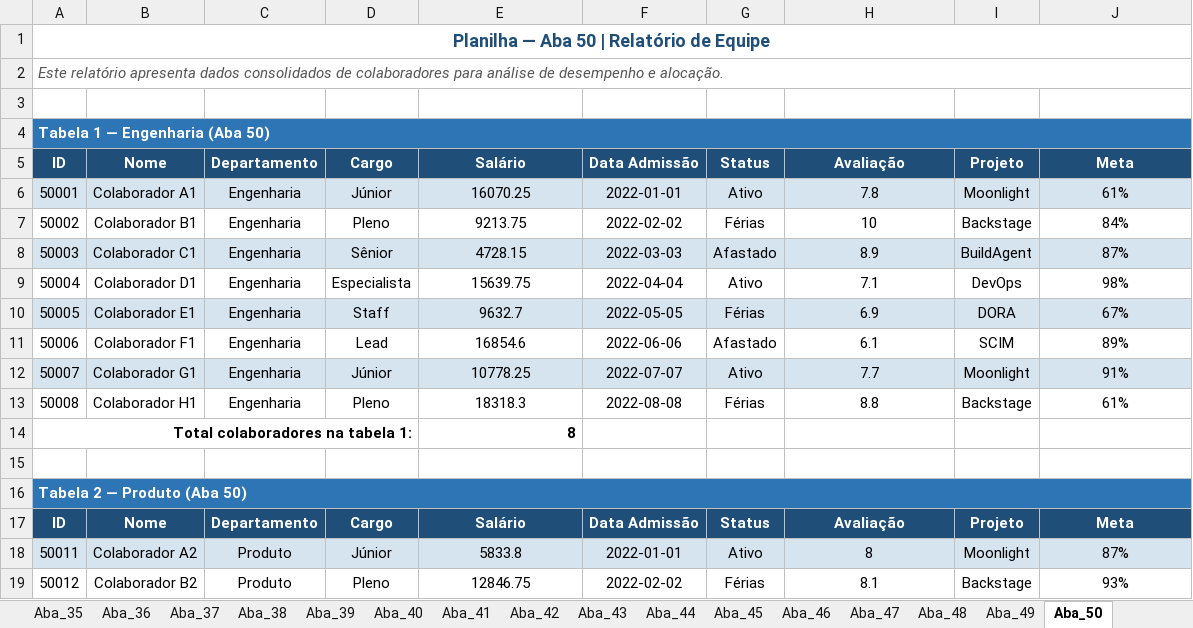
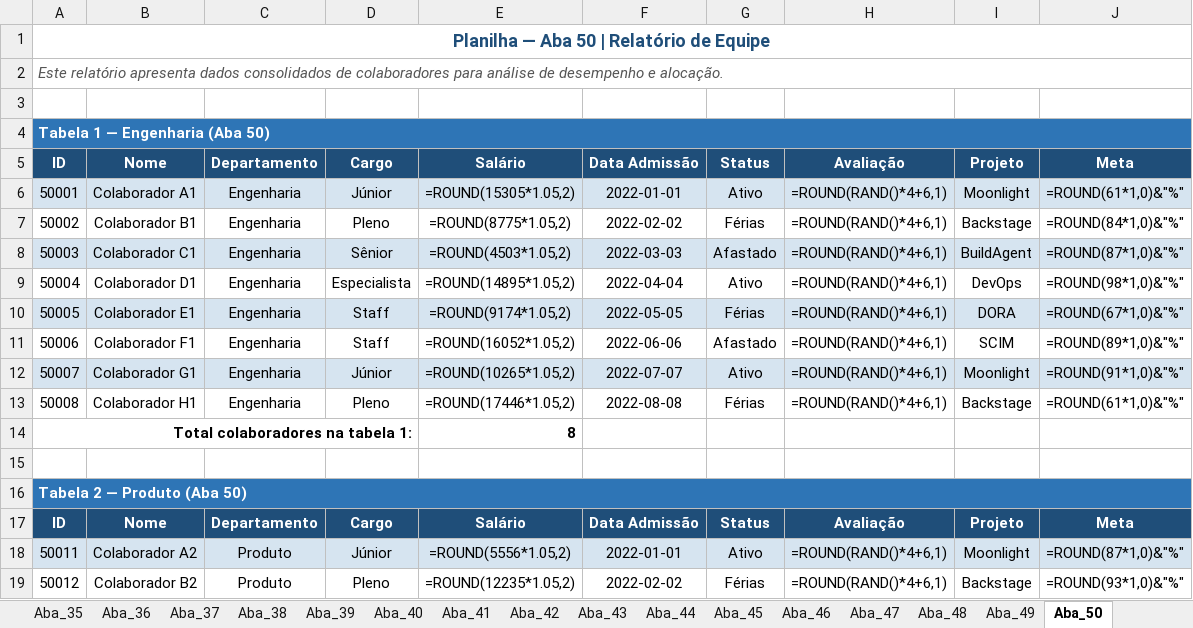
Before and after one commit to nath-fw-nath/teste-versao-planilhas, an Excel workbook: planilha_50_1.xlsx, sheet Aba_50, drawn as a sheet; only a part is shown; values as stored, in another font and other column widths than the file's, no borders; formulas without a stored value are shown as written; the diff covers the shown part only; the diff names each change by its address in the sheet, - before the commit and + after, or states it on an @@ line.

```diff
--- a/planilha_50_1.xlsx (sheet Aba_50)
+++ b/planilha_50_1.xlsx (sheet Aba_50)
-E6: 16070.25
+E6: =ROUND(15305*1.05,2)
-H6: 7.8
+H6: =ROUND(RAND()*4+6,1)
-J6: 61%
+J6: =ROUND(61*1,0)&"%"
-E7: 9213.75
+E7: =ROUND(8775*1.05,2)
-H7: 10
+H7: =ROUND(RAND()*4+6,1)
-J7: 84%
+J7: =ROUND(84*1,0)&"%"
-E8: 4728.15
+E8: =ROUND(4503*1.05,2)
-H8: 8.9
+H8: =ROUND(RAND()*4+6,1)
-J8: 87%
+J8: =ROUND(87*1,0)&"%"
-E9: 15639.75
+E9: =ROUND(14895*1.05,2)
-H9: 7.1
+H9: =ROUND(RAND()*4+6,1)
-J9: 98%
+J9: =ROUND(98*1,0)&"%"
-E10: 9632.7
+E10: =ROUND(9174*1.05,2)
-H10: 6.9
+H10: =ROUND(RAND()*4+6,1)
-J10: 67%
+J10: =ROUND(67*1,0)&"%"
-D11: Lead
+D11: Staff
-E11: 16854.6
+E11: =ROUND(16052*1.05,2)
-H11: 6.1
+H11: =ROUND(RAND()*4+6,1)
-J11: 89%
+J11: =ROUND(89*1,0)&"%"
-E12: 10778.25
+E12: =ROUND(10265*1.05,2)
-H12: 7.7
+H12: =ROUND(RAND()*4+6,1)
-J12: 91%
+J12: =ROUND(91*1,0)&"%"
-E13: 18318.3
+E13: =ROUND(17446*1.05,2)
-H13: 8.8
+H13: =ROUND(RAND()*4+6,1)
-J13: 61%
+J13: =ROUND(61*1,0)&"%"
-E18: 5833.8
+E18: =ROUND(5556*1.05,2)
-H18: 8
+H18: =ROUND(RAND()*4+6,1)
-J18: 87%
+J18: =ROUND(87*1,0)&"%"
-E19: 12846.75
+E19: =ROUND(12235*1.05,2)
-H19: 8.1
+H19: =ROUND(RAND()*4+6,1)
-J19: 93%
+J19: =ROUND(93*1,0)&"%"
```
Also changed, not shown: 690 edited cells elsewhere in this sheet, sheet Aba_49, sheet Aba_48, sheet Aba_19, sheet Aba_30, sheet Aba_31, sheet Aba_34, 43 more sheets.
